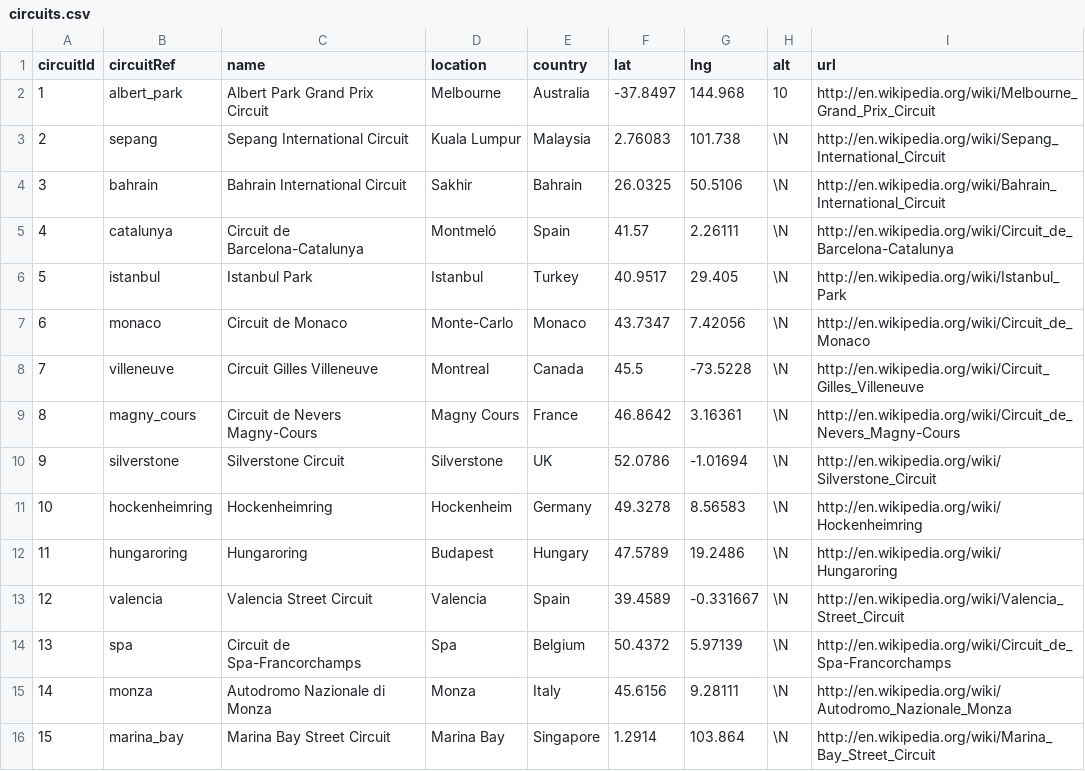
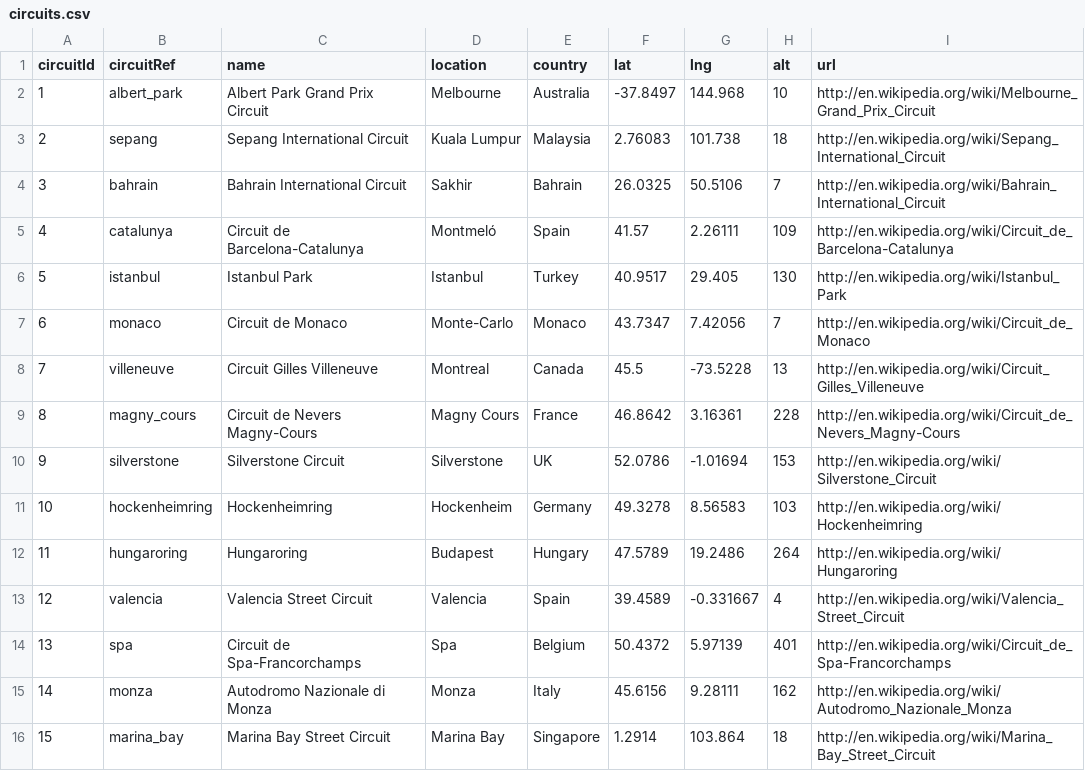
Before and after one commit to timegnome/F1-Analysis-and-Prediction, a CSV file: data/circuits.csv, drawn as a sheet; only a part is shown; the diff covers the shown part only.

```diff
--- a/data/circuits.csv
+++ b/data/circuits.csv
@@ -2,15 +2,15 @@ circuitId,circuitRef,name,location,country,lat,lng,alt,url
 1,"albert_park","Albert Park Grand Prix Circuit","Melbourne","Australia",-37.8497,144.968,10,"http://en.wikipedia.org/wiki/Melbourne_Grand_Prix_Circuit"
-2,"sepang","Sepang International Circuit","Kuala Lumpur","Malaysia",2.76083,101.738,\N,"http://en.wikipedia.org/wiki/Sepang_International_Circuit"
-3,"bahrain","Bahrain International Circuit","Sakhir","Bahrain",26.0325,50.5106,\N,"http://en.wikipedia.org/wiki/Bahrain_International_Circuit"
-4,"catalunya","Circuit de Barcelona-Catalunya","Montmeló","Spain",41.57,2.26111,\N,"http://en.wikipedia.org/wiki/Circuit_de_Barcelona-Catalunya"
-5,"istanbul","Istanbul Park","Istanbul","Turkey",40.9517,29.405,\N,"http://en.wikipedia.org/wiki/Istanbul_Park"
-6,"monaco","Circuit de Monaco","Monte-Carlo","Monaco",43.7347,7.42056,\N,"http://en.wikipedia.org/wiki/Circuit_de_Monaco"
-7,"villeneuve","Circuit Gilles Villeneuve","Montreal","Canada",45.5,-73.5228,\N,"http://en.wikipedia.org/wiki/Circuit_Gilles_Villeneuve"
-8,"magny_cours","Circuit de Nevers Magny-Cours","Magny Cours","France",46.8642,3.16361,\N,"http://en.wikipedia.org/wiki/Circuit_de_Nevers_Magny-Cours"
-9,"silverstone","Silverstone Circuit","Silverstone","UK",52.0786,-1.01694,\N,"http://en.wikipedia.org/wiki/Silverstone_Circuit"
-10,"hockenheimring","Hockenheimring","Hockenheim","Germany",49.3278,8.56583,\N,"http://en.wikipedia.org/wiki/Hockenheimring"
-11,"hungaroring","Hungaroring","Budapest","Hungary",47.5789,19.2486,\N,"http://en.wikipedia.org/wiki/Hungaroring"
-12,"valencia","Valencia Street Circuit","Valencia","Spain",39.4589,-0.331667,\N,"http://en.wikipedia.org/wiki/Valencia_Street_Circuit"
-13,"spa","Circuit de Spa-Francorchamps","Spa","Belgium",50.4372,5.97139,\N,"http://en.wikipedia.org/wiki/Circuit_de_Spa-Francorchamps"
-14,"monza","Autodromo Nazionale di Monza","Monza","Italy",45.6156,9.28111,\N,"http://en.wikipedia.org/wiki/Autodromo_Nazionale_Monza"
-15,"marina_bay","Marina Bay Street Circuit","Marina Bay","Singapore",1.2914,103.864,\N,"http://en.wikipedia.org/wiki/Marina_Bay_Street_Circuit"
+2,"sepang","Sepang International Circuit","Kuala Lumpur","Malaysia",2.76083,101.738,18,"http://en.wikipedia.org/wiki/Sepang_International_Circuit"
+3,"bahrain","Bahrain International Circuit","Sakhir","Bahrain",26.0325,50.5106,7,"http://en.wikipedia.org/wiki/Bahrain_International_Circuit"
+4,"catalunya","Circuit de Barcelona-Catalunya","Montmeló","Spain",41.57,2.26111,109,"http://en.wikipedia.org/wiki/Circuit_de_Barcelona-Catalunya"
+5,"istanbul","Istanbul Park","Istanbul","Turkey",40.9517,29.405,130,"http://en.wikipedia.org/wiki/Istanbul_Park"
+6,"monaco","Circuit de Monaco","Monte-Carlo","Monaco",43.7347,7.42056,7,"http://en.wikipedia.org/wiki/Circuit_de_Monaco"
+7,"villeneuve","Circuit Gilles Villeneuve","Montreal","Canada",45.5,-73.5228,13,"http://en.wikipedia.org/wiki/Circuit_Gilles_Villeneuve"
+8,"magny_cours","Circuit de Nevers Magny-Cours","Magny Cours","France",46.8642,3.16361,228,"http://en.wikipedia.org/wiki/Circuit_de_Nevers_Magny-Cours"
+9,"silverstone","Silverstone Circuit","Silverstone","UK",52.0786,-1.01694,153,"http://en.wikipedia.org/wiki/Silverstone_Circuit"
+10,"hockenheimring","Hockenheimring","Hockenheim","Germany",49.3278,8.56583,103,"http://en.wikipedia.org/wiki/Hockenheimring"
+11,"hungaroring","Hungaroring","Budapest","Hungary",47.5789,19.2486,264,"http://en.wikipedia.org/wiki/Hungaroring"
+12,"valencia","Valencia Street Circuit","Valencia","Spain",39.4589,-0.331667,4,"http://en.wikipedia.org/wiki/Valencia_Street_Circuit"
+13,"spa","Circuit de Spa-Francorchamps","Spa","Belgium",50.4372,5.97139,401,"http://en.wikipedia.org/wiki/Circuit_de_Spa-Francorchamps"
+14,"monza","Autodromo Nazionale di Monza","Monza","Italy",45.6156,9.28111,162,"http://en.wikipedia.org/wiki/Autodromo_Nazionale_Monza"
+15,"marina_bay","Marina Bay Street Circuit","Marina Bay","Singapore",1.2914,103.864,18,"http://en.wikipedia.org/wiki/Marina_Bay_Street_Circuit"
```
Also changed, not shown: 1 added row and 61 edited cells elsewhere in this file, data/constructor_results.csv, data/constructor_standings.csv, 9 other files.
